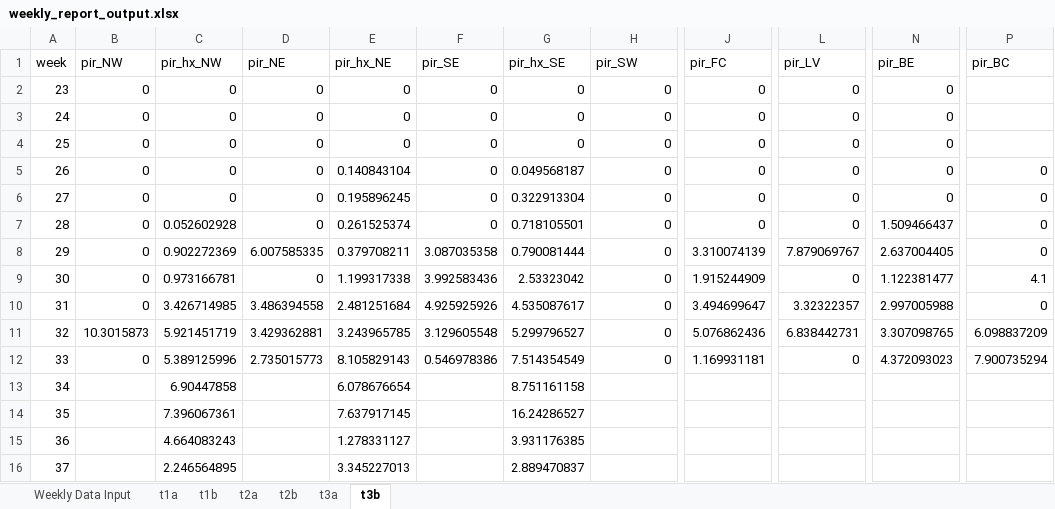
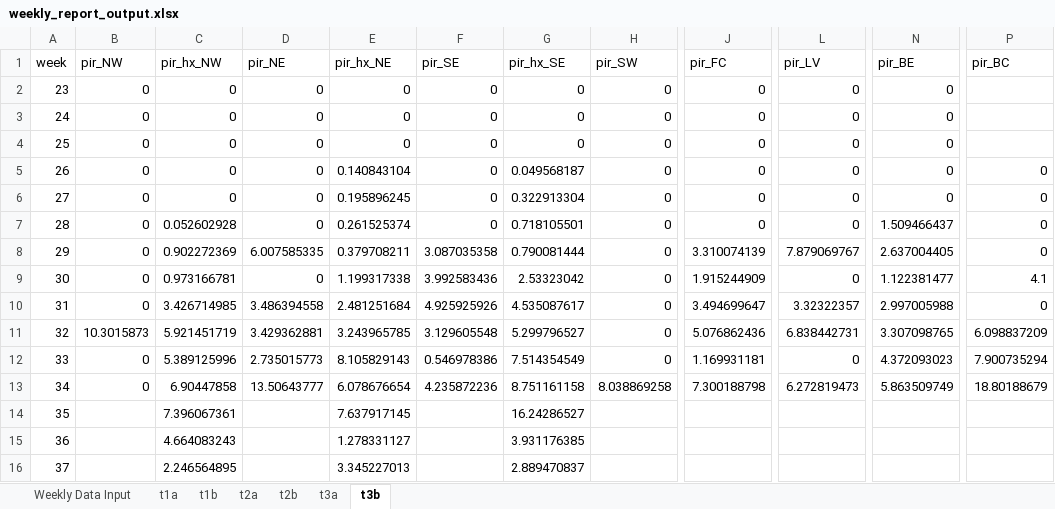
Before and after one commit to rtobiaskoch/wnv-ss-wkly_report, an Excel workbook: data_output/weekly_report_output.xlsx, sheet t3b, drawn as a sheet; only a part is shown, gaps mark what is left out; values as stored, in another font and other column widths than the file's, no borders; the diff names each change by its address in the sheet, - before the commit and + after, or states it on an @@ line.

```diff
--- a/data_output/weekly_report_output.xlsx (sheet t3b)
+++ b/data_output/weekly_report_output.xlsx (sheet t3b)
-B13 (pir_NW): (empty)
+B13 (pir_NW): 0
-D13 (pir_NE): (empty)
+D13 (pir_NE): 13.50643777
-F13 (pir_SE): (empty)
+F13 (pir_SE): 4.235872236
-H13 (pir_SW): (empty)
+H13 (pir_SW): 8.038869258
-J13 (pir_FC): (empty)
+J13 (pir_FC): 7.300188798
-L13 (pir_LV): (empty)
+L13 (pir_LV): 6.272819473
-N13 (pir_BE): (empty)
+N13 (pir_BE): 5.863509749
-P13 (pir_BC): (empty)
+P13 (pir_BC): 18.80188679
```
Also changed, not shown: sheet Weekly Data Input, sheet t3a, sheet t1a, sheet t2a, sheet t1b, sheet t2b, 25 other files.
